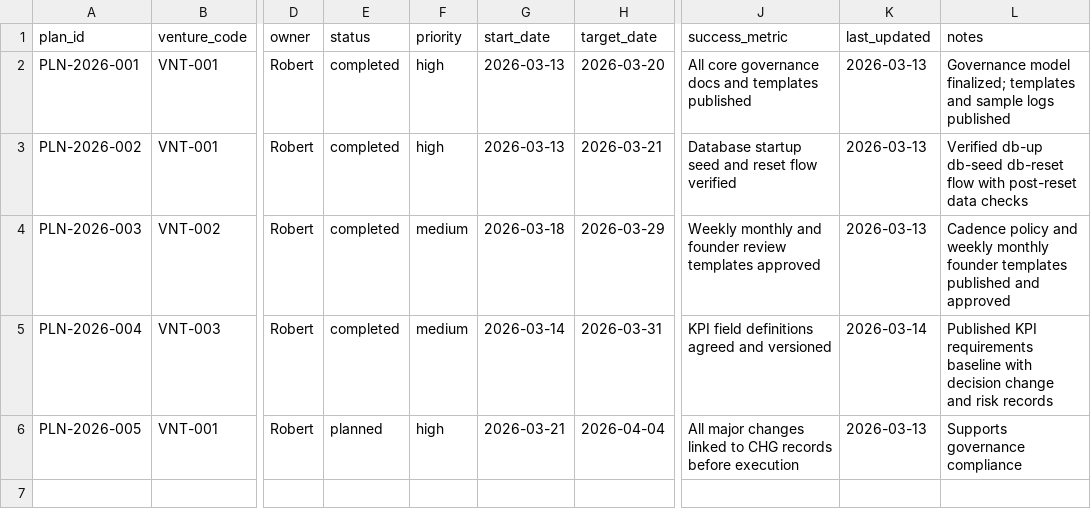
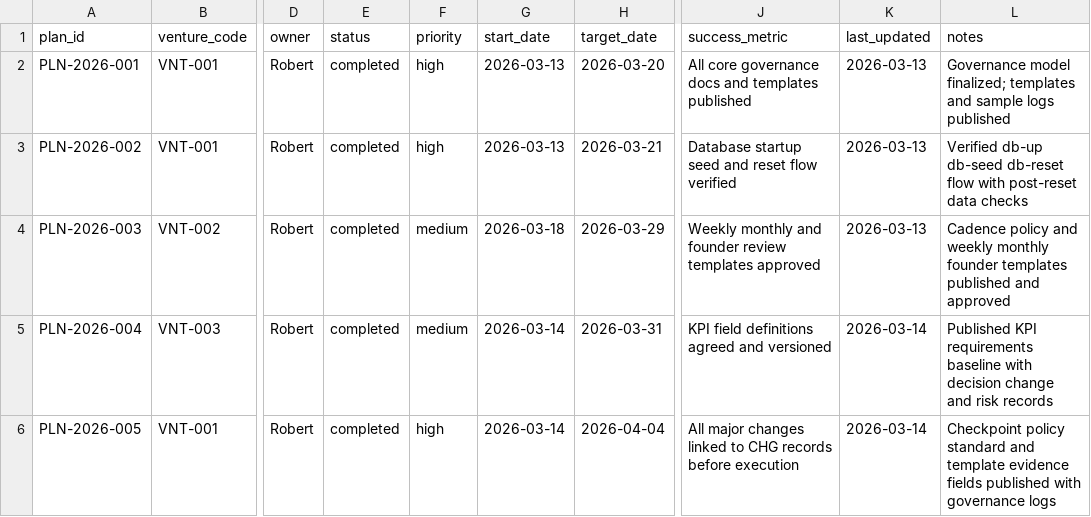
Before and after one commit to robert1948/virtual-project-office, a CSV file: project-plan.csv, drawn as a sheet; only a part is shown, gaps mark what is left out; the diff names each change by its address in the sheet, - before the commit and + after, or states it on an @@ line.

Commit message:
Complete PLN-2026-005 change-control checkpoint

```diff
--- a/project-plan.csv
+++ b/project-plan.csv
-E6 (status): planned
+E6 (status): completed
-G6 (start_date): 2026-03-21
+G6 (start_date): 2026-03-14
-K6 (last_updated): 2026-03-13
+K6 (last_updated): 2026-03-14
-L6 (notes): Supports governance compliance
+L6 (notes): Checkpoint policy standard and template evidence fields published with governance logs
```
Also changed, not shown: 8 other files.
